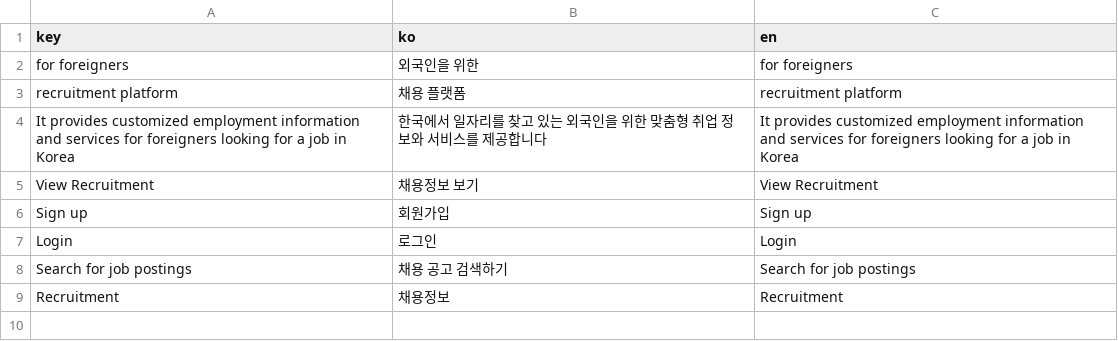
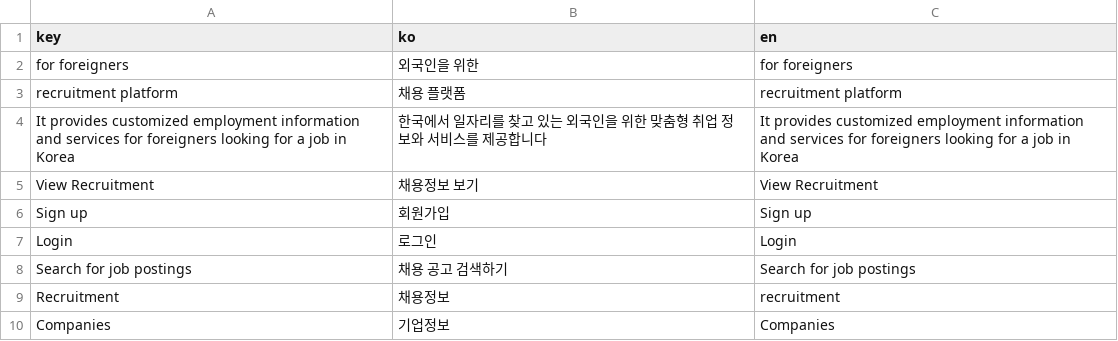
Before and after one commit to th-D138/JobForeigner-FrontEnd, a CSV file: translations/translations.csv, drawn as a sheet.

```diff
--- a/translations/translations.csv
+++ b/translations/translations.csv
@@ -8,2 +8,3 @@ Login,로그인,Login,
 Search for job postings,채용 공고 검색하기,Search for job postings
-Recruitment,채용정보,Recruitment
+Recruitment,채용정보,recruitment
+Companies,기업정보,Companies
```
Also changed, not shown: 1 other file.
